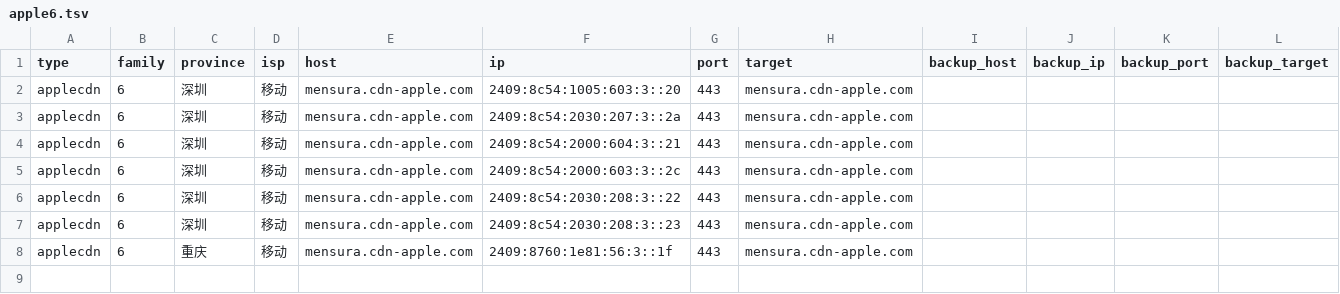
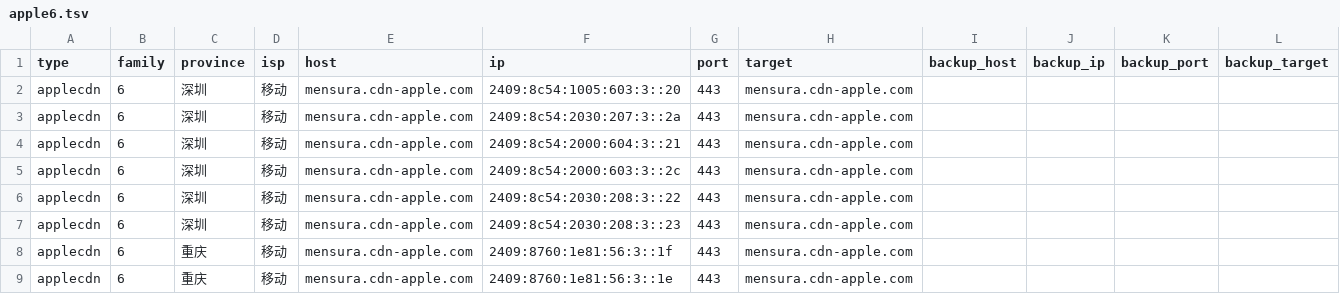
Before and after one commit to Tozward/TcpQuality, a TSV file: nodes/apple6.tsv, drawn as a sheet; the diff names each change by its address in the sheet, - before the commit and + after, or states it on an @@ line.

```diff
--- a/nodes/apple6.tsv
+++ b/nodes/apple6.tsv
+row 9: applecdn | 6 | 重庆 | 移动 | mensura.cdn-apple.com | 2409:8760:1e81:56:3::1e | 443 | mensura.cdn-apple.com
```
Also changed, not shown: nodes/all.tsv, nodes/cdn.tsv, 4 other files.
